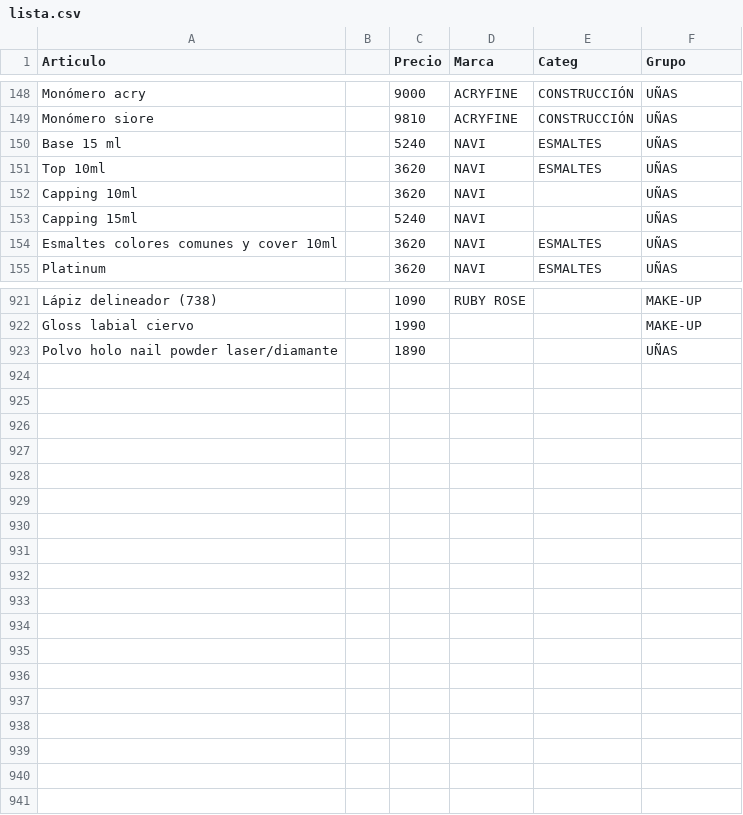
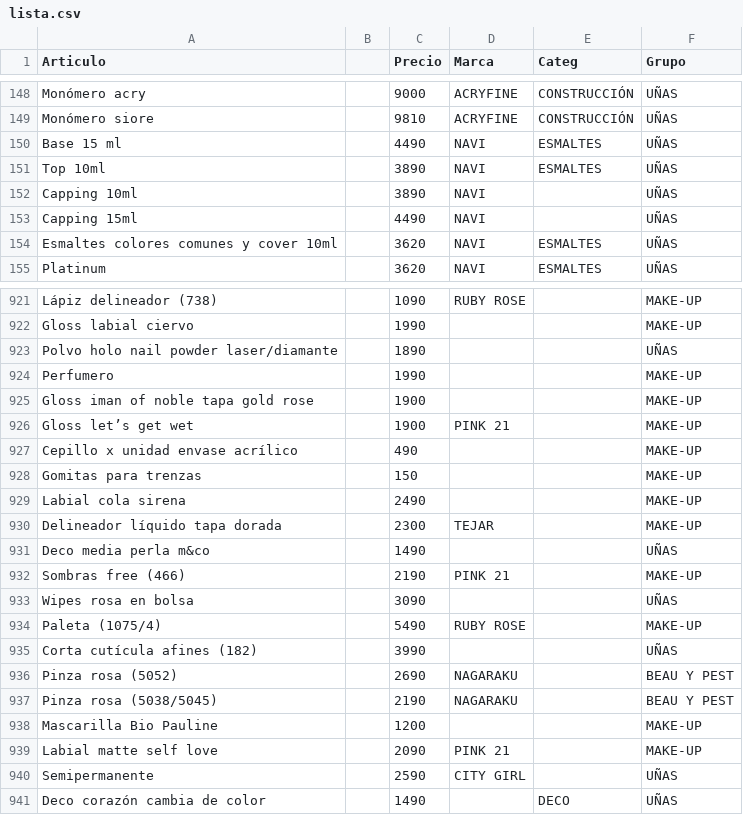
Before and after one commit to gustavojm/turma, a CSV file: lista.csv, drawn as a sheet; only a part is shown, gaps mark what is left out; the diff covers the shown part only.

Commit message:
correcciones múltiples

```diff
--- a/lista.csv
+++ b/lista.csv
@@ -149,6 +149,6 @@ Monómero acry,,9000,ACRYFINE,CONSTRUCCIÓN,UÑAS
 Monómero siore,,9810,ACRYFINE,CONSTRUCCIÓN,UÑAS
-Base 15 ml,,5240,NAVI,ESMALTES,UÑAS
-Top 10ml,,3620,NAVI,ESMALTES,UÑAS
-Capping 10ml,,3620,NAVI,,UÑAS
-Capping 15ml,,5240,NAVI,,UÑAS
+Base 15 ml,,4490,NAVI,ESMALTES,UÑAS
+Top 10ml,,3890,NAVI,ESMALTES,UÑAS
+Capping 10ml,,3890,NAVI,,UÑAS
+Capping 15ml,,4490,NAVI,,UÑAS
 Esmaltes colores comunes y cover 10ml,,3620,NAVI,ESMALTES,UÑAS
@@ -923 +923,19 @@ Gloss labial ciervo,,1990,,,MAKE-UP
 Polvo holo nail powder laser/diamante,,1890,,,UÑAS
+Perfumero,,1990,,,MAKE-UP
+Gloss iman of noble tapa gold rose,,1900,,,MAKE-UP
+Gloss let’s get wet,,1900,PINK 21,,MAKE-UP
+Cepillo x unidad envase acrílico,,490,,,MAKE-UP
+Gomitas para trenzas,,150,,,MAKE-UP
+Labial cola sirena,,2490,,,MAKE-UP
+Delineador líquido tapa dorada,,2300,TEJAR,,MAKE-UP
+Deco media perla m&co,,1490,,,UÑAS
+Sombras free (466),,2190,PINK 21,,MAKE-UP
+Wipes rosa en bolsa,,3090,,,UÑAS
+Paleta (1075/4),,5490,RUBY ROSE,,MAKE-UP
+Corta cutícula afines (182),,3990,,,UÑAS
+Pinza rosa (5052),,2690,NAGARAKU,,BEAU Y PEST
+Pinza rosa (5038/5045),,2190,NAGARAKU,,BEAU Y PEST
+Mascarilla Bio Pauline,,1200,,,MAKE-UP
+Labial matte self love,,2090,PINK 21,,MAKE-UP
+Semipermanente,,2590,CITY GIRL,,UÑAS
+Deco corazón cambia de color,,1490,,DECO,UÑAS
```
Also changed, not shown: 57 edited cells elsewhere in this file.
